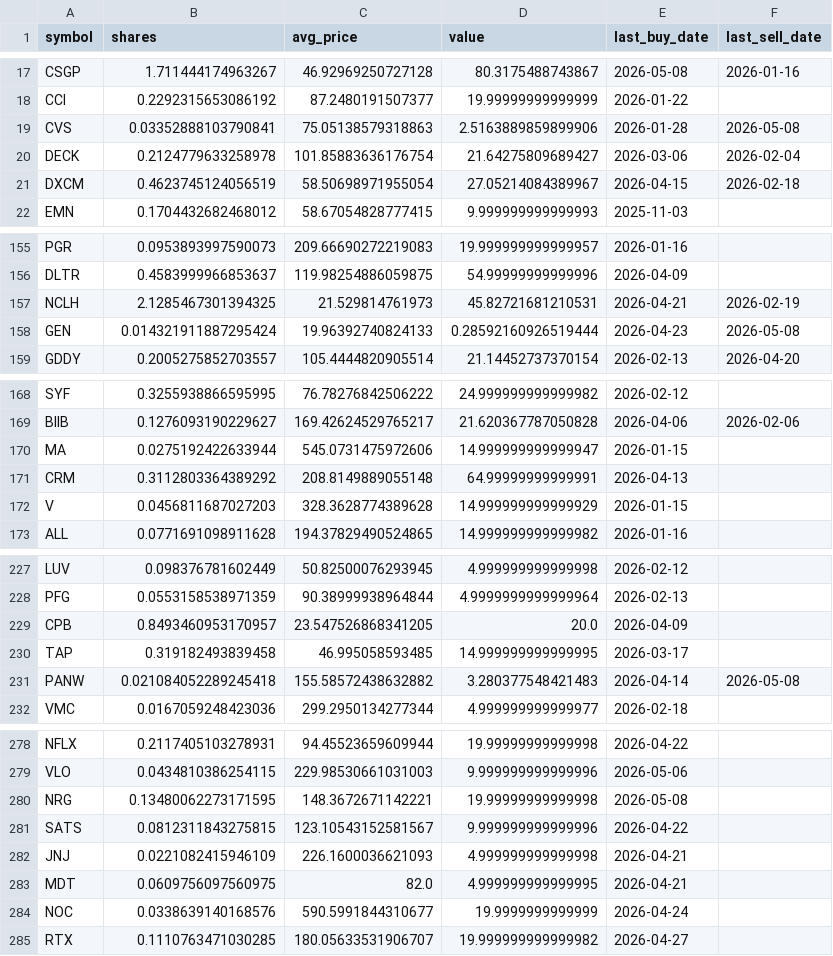
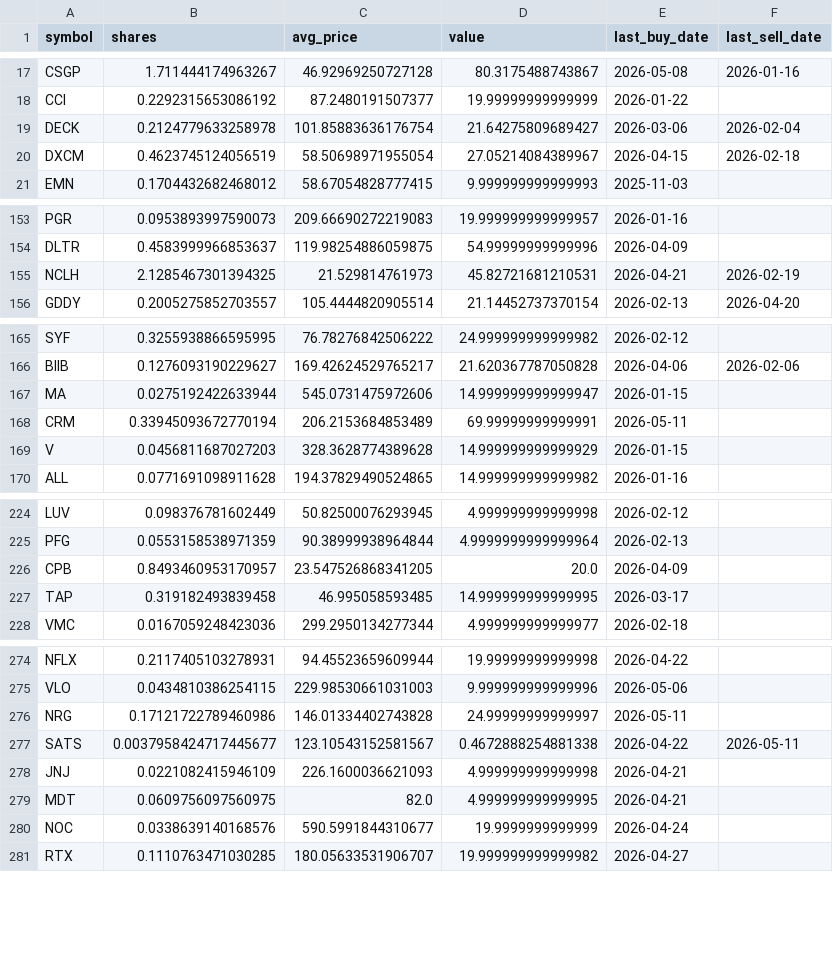
Before and after one commit to TechGroei/Test_Stock_Trading_Strategy, a CSV file: data/portfolio.csv, drawn as a sheet; only a part is shown, gaps mark what is left out; the diff covers the shown part only.

```diff
--- a/data/portfolio.csv
+++ b/data/portfolio.csv
@@ -18,3 +18,2 @@ CSGP,1.711444174963267,46.92969250727128,80.3175488743867,2026-05-08,2026-01-16
 CCI,0.2292315653086192,87.2480191507377,19.99999999999999,2026-01-22,
-CVS,0.03352888103790841,75.05138579318863,2.5163889859899906,2026-01-28,2026-05-08
 DECK,0.2124779633258978,101.85883636176754,21.64275809689427,2026-03-06,2026-02-04
@@ -157,3 +155,2 @@ DLTR,0.4583999966853637,119.98254886059875,54.99999999999996,2026-04-09,
 NCLH,2.1285467301394325,21.529814761973,45.82721681210531,2026-04-21,2026-02-19
-GEN,0.014321911887295424,19.96392740824133,0.28592160926519444,2026-04-23,2026-05-08
 GDDY,0.2005275852703557,105.4444820905514,21.14452737370154,2026-02-13,2026-04-20
@@ -170,3 +167,3 @@ BIIB,0.1276093190229627,169.42624529765217,21.620367787050828,2026-04-06,2026-02
 MA,0.0275192422633944,545.0731475972606,14.999999999999947,2026-01-15,
-CRM,0.3112803364389292,208.8149889055148,64.99999999999991,2026-04-13,
+CRM,0.33945093672770194,206.2153684853489,69.99999999999991,2026-05-11,
 V,0.0456811687027203,328.3628774389628,14.999999999999929,2026-01-15,
@@ -230,3 +227,2 @@ CPB,0.8493460953170957,23.547526868341205,20.0,2026-04-09,
 TAP,0.319182493839458,46.995058593485,14.999999999999995,2026-03-17,
-PANW,0.021084052289245418,155.58572438632882,3.280377548421483,2026-04-14,2026-05-08
 VMC,0.0167059248423036,299.2950134277344,4.999999999999977,2026-02-18,
@@ -279,4 +275,4 @@ NFLX,0.2117405103278931,94.45523659609944,19.99999999999998,2026-04-22,
 VLO,0.0434810386254115,229.98530661031003,9.999999999999996,2026-05-06,
-NRG,0.13480062273171595,148.3672671142221,19.99999999999998,2026-05-08,
-SATS,0.0812311843275815,123.10543152581567,9.999999999999996,2026-04-22,
+NRG,0.17121722789460986,146.01334402743828,24.99999999999997,2026-05-11,
+SATS,0.0037958424717445677,123.10543152581567,0.4672888254881338,2026-04-22,2026-05-11
 JNJ,0.0221082415946109,226.1600036621093,4.999999999999998,2026-04-21,
```
Also changed, not shown: 3 added rows, 3 removed rows and 29 edited cells elsewhere in this file, data/trades_history.csv, 1 other file.
